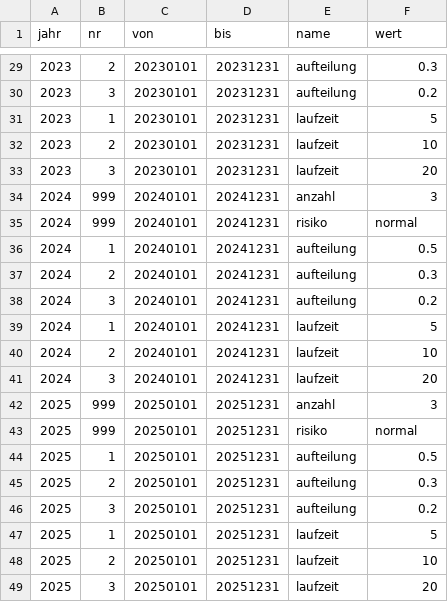
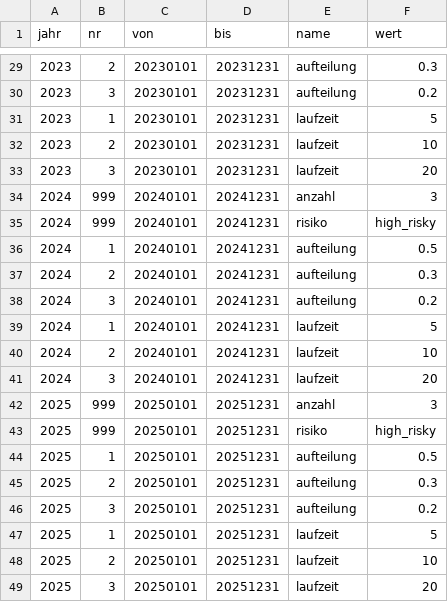
Before and after one commit to KaMusialik/csv_fuer_mein_Spiel, a CSV file: ka_sa_renten.csv, drawn as a sheet; only a part is shown, gaps mark what is left out; the diff covers the shown part only.

```diff
--- a/ka_sa_renten.csv
+++ b/ka_sa_renten.csv
@@ -34,3 +34,3 @@ jahr;nr;von;bis;name;wert
 2024;999;20240101;20241231;anzahl;3
-2024;999;20240101;20241231;risiko;normal
+2024;999;20240101;20241231;risiko;high_risky
 2024;1;20240101;20241231;aufteilung;0.5
@@ -42,3 +42,3 @@ jahr;nr;von;bis;name;wert
 2025;999;20250101;20251231;anzahl;3
-2025;999;20250101;20251231;risiko;normal
+2025;999;20250101;20251231;risiko;high_risky
 2025;1;20250101;20251231;aufteilung;0.5
```
Also changed, not shown: 8 added rows and 4 edited cells elsewhere in this file, bilanz.csv, ka_aktien.csv, 12 other files.
